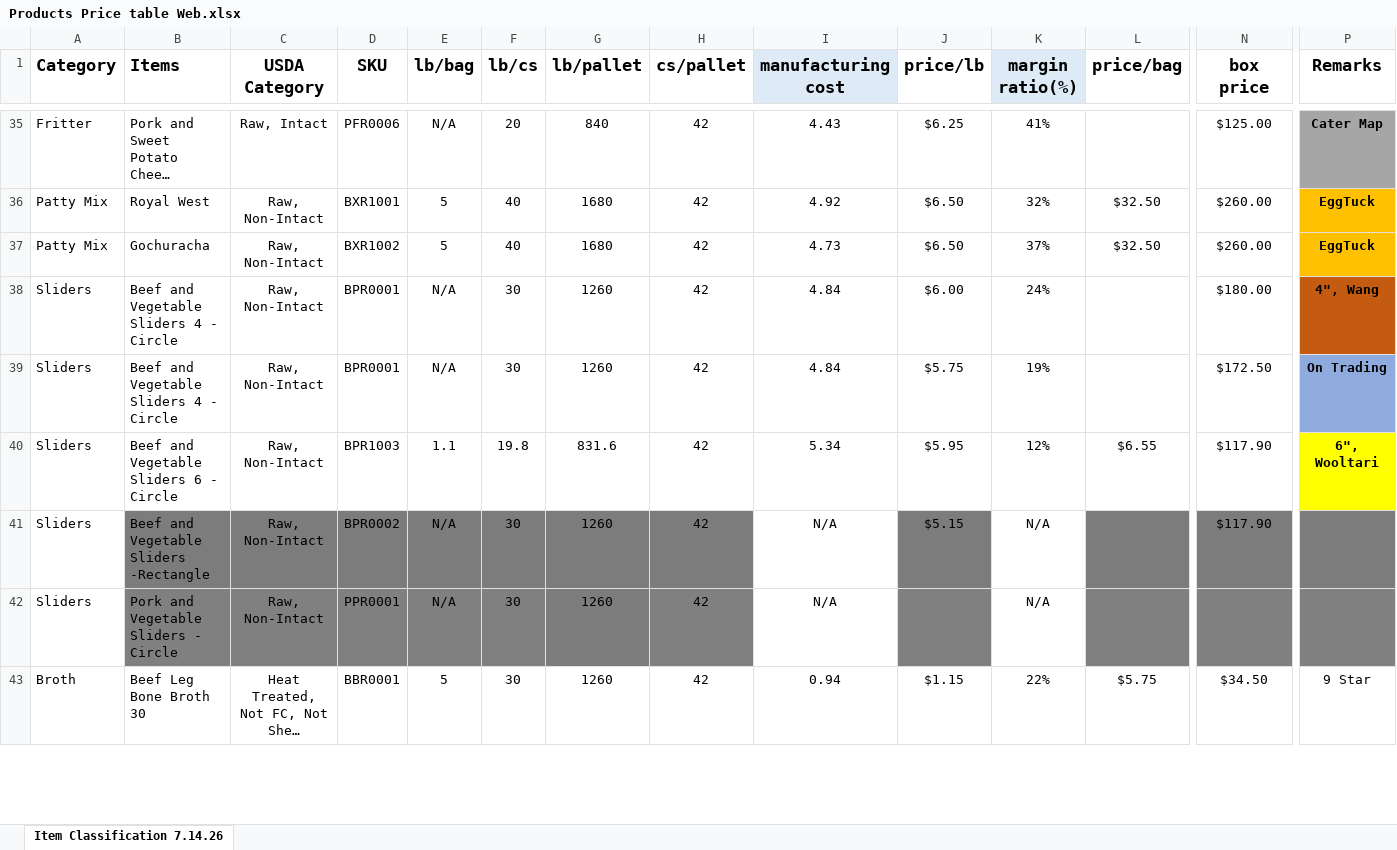
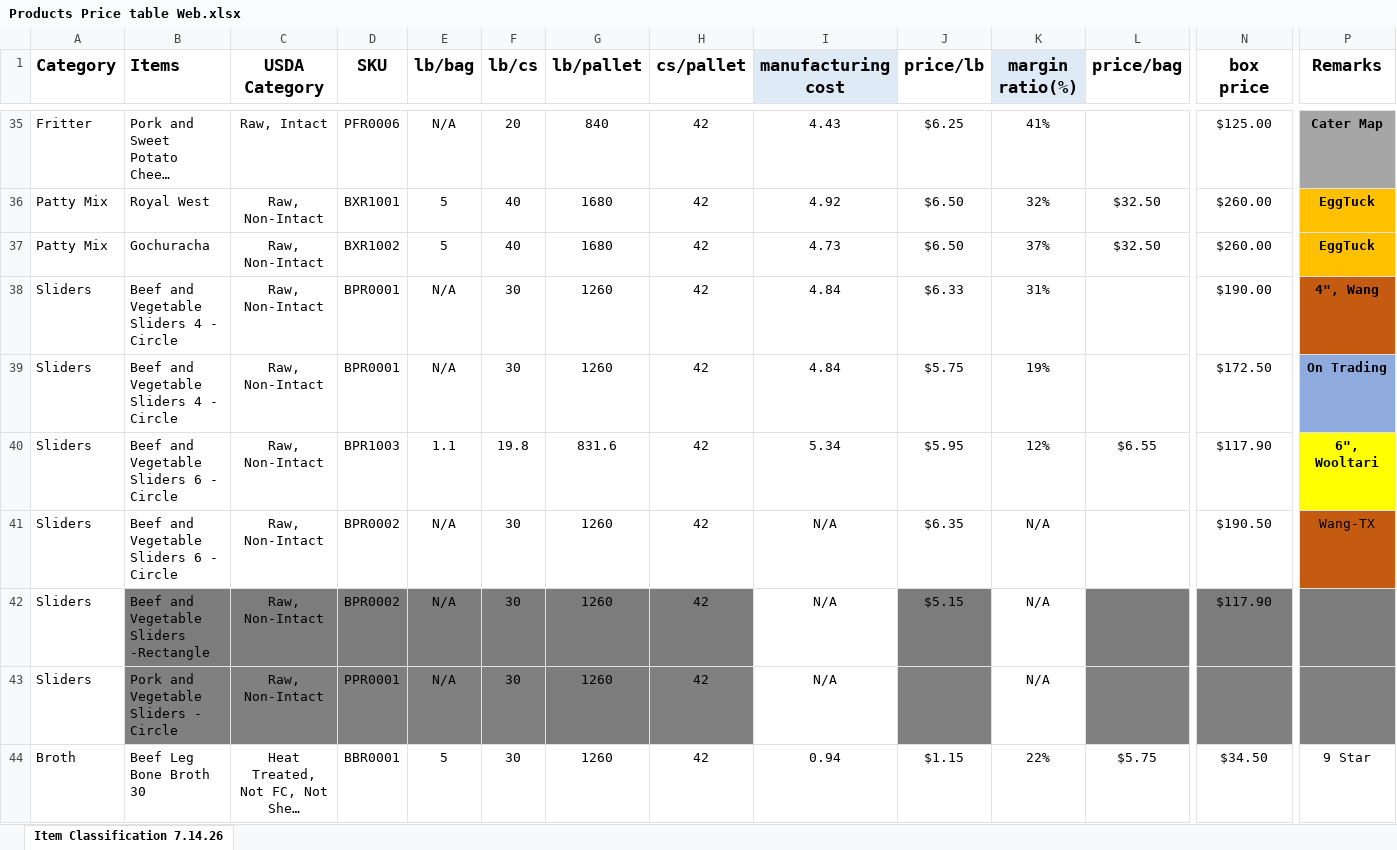
Before and after one commit to moonjunk310/Product-database, an Excel workbook: Products Price table Web.xlsx, sheet Item Classification 7.14.26, drawn as a sheet; only a part is shown, gaps mark what is left out; long unchanged cells end in …; values as stored, in another font and other column widths than the file's, no borders; rows hold the shown columns only; ↵ is a line break in a cell; the diff covers the shown part only; the diff names each change by its address in the sheet, - before the commit and + after, or states it on an @@ line.

Commit message:
Add files via upload

```diff
--- a/Products Price table Web.xlsx (sheet Item Classification 7.14.26)
+++ b/Products Price table Web.xlsx (sheet Item Classification 7.14.26)
-J38 (price/lb): $6.00
+J38 (price/lb): $6.33
-K38 (margin ratio(%)): 24%
+K38 (margin ratio(%)): 31%
-N38 (box price): $180.00
+N38 (box price): $190.00
+row 41: Sliders | Beef and Vegetable Sliders 6 - ↵ Circle | Raw, Non-Intact | BPR0002 | N/A | 30 | 1260 | 42 | N/A | $6.35 | N/A |  | $190.50 | Wang-TX
```
Also changed, not shown: cell formats elsewhere in this sheet.
